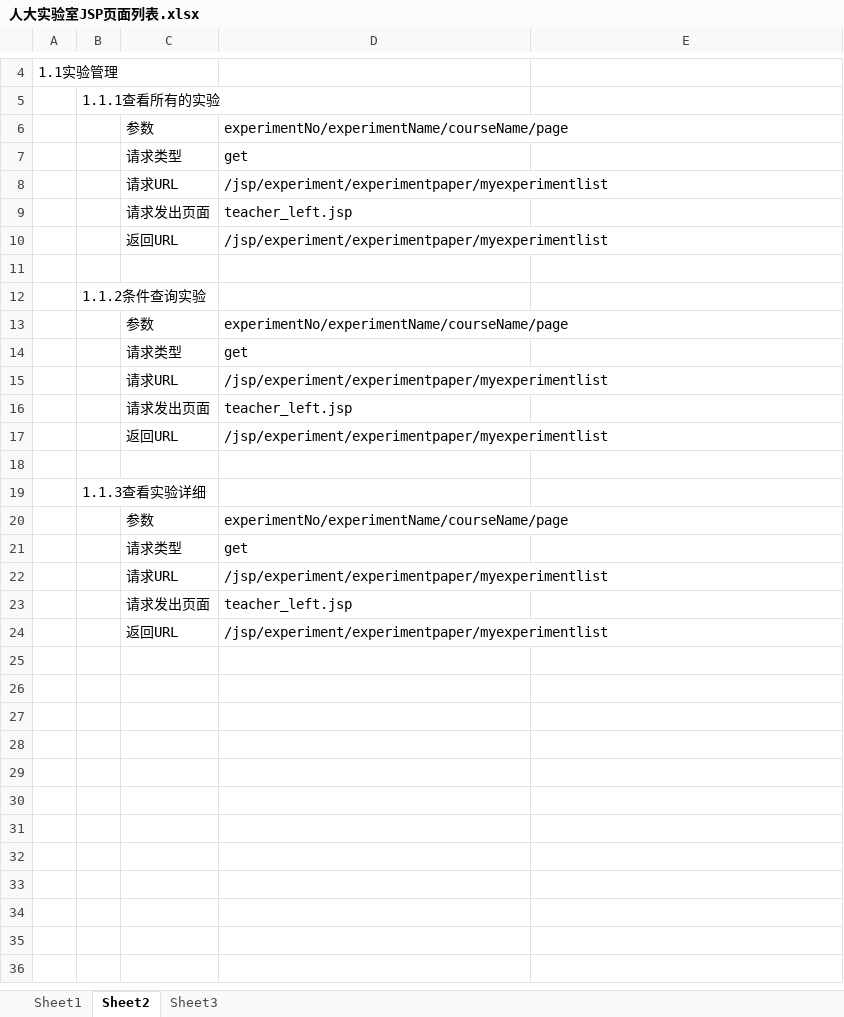
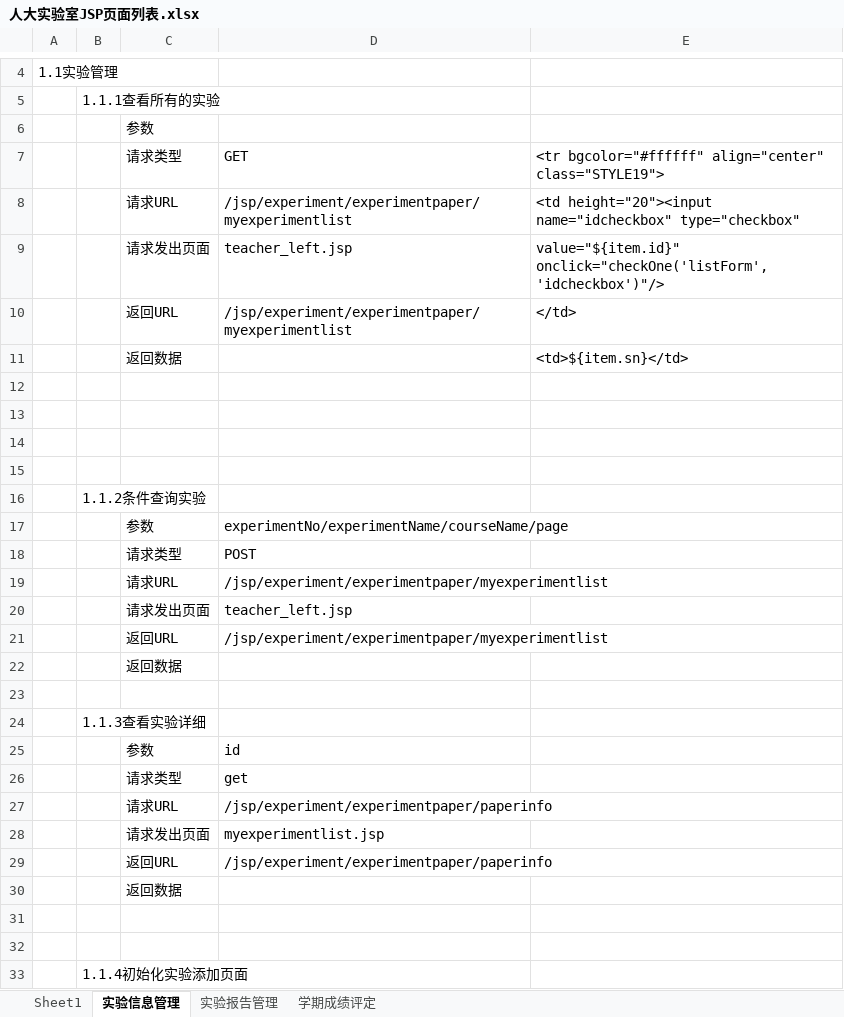
Before and after one commit to sjzheng-arcie/RUCLab, an Excel workbook: 人大实验室JSP页面列表.xlsx, sheet 实验信息管理, drawn as a sheet; only a part is shown, gaps mark what is left out; values as stored, in another font and other column widths than the file's, no borders; charts and pictures not drawn; removed rows and columns are numbered as before the commit, all else as after; the diff covers the shown part only; the diff names each change by its address in the sheet, - before the commit and + after, or states it on an @@ line.

```diff
--- a/人大实验室JSP页面列表.xlsx (sheet 实验信息管理)
+++ b/人大实验室JSP页面列表.xlsx (sheet 实验信息管理)
-sheet tab: Sheet2
+sheet tab: 实验信息管理
-sheet tab: Sheet3
+sheet tab: 实验报告管理
+sheet tab: 学期成绩评定
+row 6:  |  | 参数
+row 7:  |  | 请求类型 | GET | <tr bgcolor="#ffffff" align="center" class="STYLE19">
+row 8:  |  | 请求URL | /jsp/experiment/experimentpaper/myexperimentlist | <td height="20"><input name="idcheckbox" type="checkbox"
+row 9:  |  | 请求发出页面 | teacher_left.jsp | value="${item.id}" onclick="checkOne('listForm', 'idcheckbox')"/>
+row 10:  |  | 返回URL | /jsp/experiment/experimentpaper/myexperimentlist | </td>
+row 11:  |  | 返回数据 |  | <td>${item.sn}</td>
+row 12: (empty)
+row 13: (empty)
+row 14: (empty)
+row 15: (empty)
@@ row 12 moved to row 16: 1.1.2条件查询实验 @@
-D18: get
+D18: POST
-C22: (empty)
+C22: 返回数据
-row 13:  |  | 参数 | experimentNo/experimentName/courseName/page
@@ row 14 moved to row 35: 请求类型 @@
-row 15:  |  | 请求URL | /jsp/experiment/experimentpaper/myexperimentlist
-row 16:  |  | 请求发出页面 | teacher_left.jsp
-row 17:  |  | 返回URL | /jsp/experiment/experimentpaper/myexperimentlist
-D25: experimentNo/experimentName/courseName/page
+D25: id
-D27: /jsp/experiment/experimentpaper/myexperimentlist
+D27: /jsp/experiment/experimentpaper/paperinfo
-D28: teacher_left.jsp
+D28: myexperimentlist.jsp
-D29: /jsp/experiment/experimentpaper/myexperimentlist
+D29: /jsp/experiment/experimentpaper/paperinfo
+row 30:  |  | 返回数据
+row 31: (empty)
+row 32: (empty)
+row 33:  | 1.1.4初始化实验添加页面
```
Also changed, not shown: 49 added rows elsewhere in this sheet, sheet 实验报告管理, charts or pictures.
